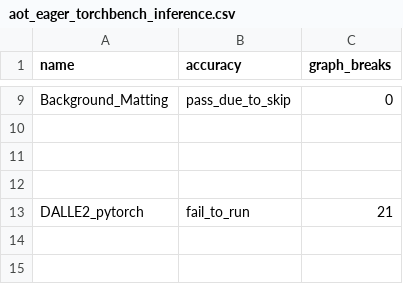
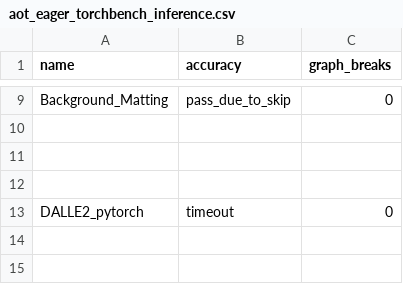
Before and after one commit to kavlal6/pytorch, a CSV file: benchmarks/dynamo/ci_expected_accuracy/aot_eager_torchbench_inference.csv, drawn as a sheet; only a part is shown, gaps mark what is left out.

Commit message:
Update expected values after #114828 (#114918)
This is failing in trunk https://hud.pytorch.org/pytorch/pytorch/commit/7b3429d97ce8cf4573977ab8cc904f22a83c8a66, updating the value after chatting with @jansel

Pull Request resolved: https://github.com/pytorch/pytorch/pull/114918
Approved by: https://github.com/jansel

```diff
--- a/benchmarks/dynamo/ci_expected_accuracy/aot_eager_torchbench_inference.csv
+++ b/benchmarks/dynamo/ci_expected_accuracy/aot_eager_torchbench_inference.csv
@@ -12,3 +12,3 @@ Background_Matting,pass_due_to_skip,0
 
-DALLE2_pytorch,fail_to_run,21
+DALLE2_pytorch,timeout,0
 
```
Also changed, not shown: benchmarks/dynamo/ci_expected_accuracy/dynamic_aot_eager_torchbench_inference.csv, benchmarks/dynamo/ci_expected_accuracy/dynamic_inductor_torchbench_inference.csv, 2 other files.
